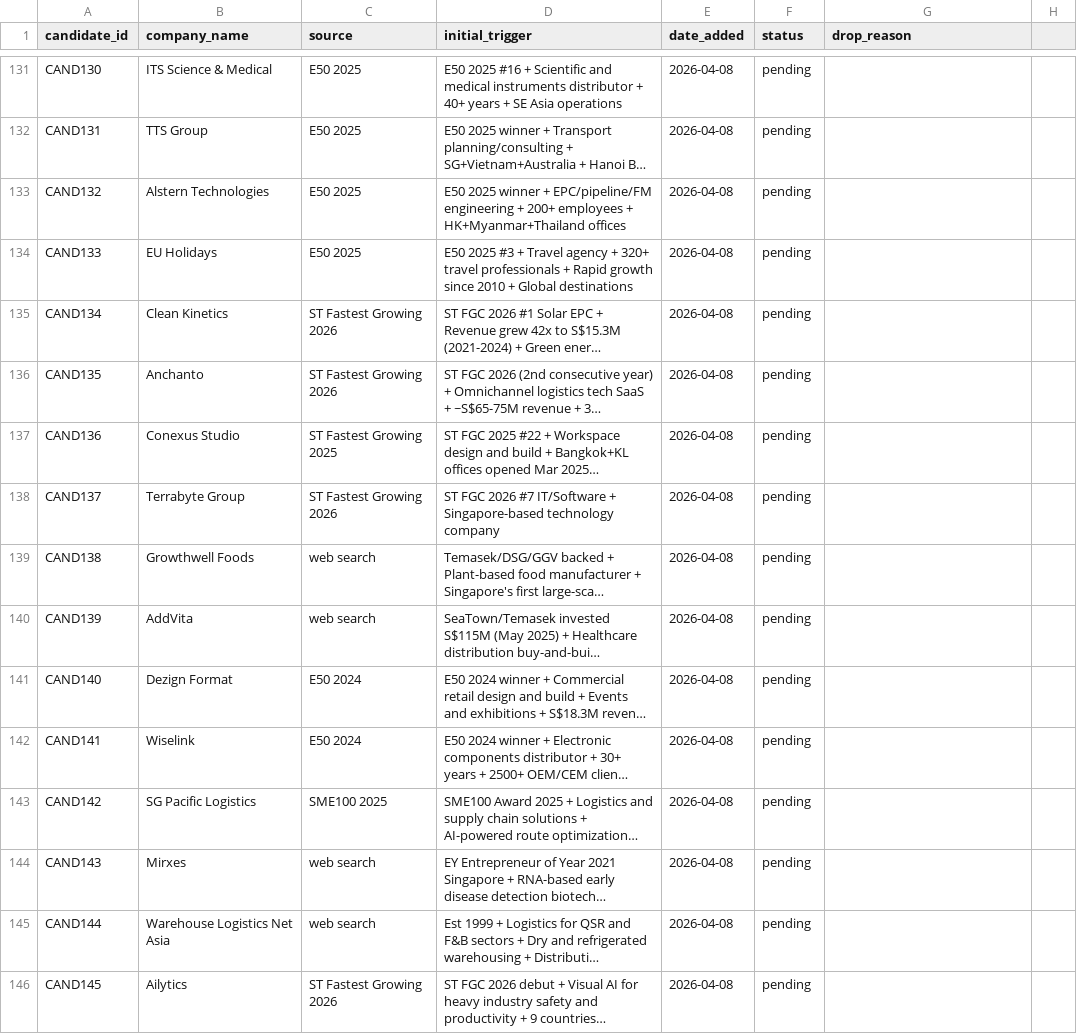
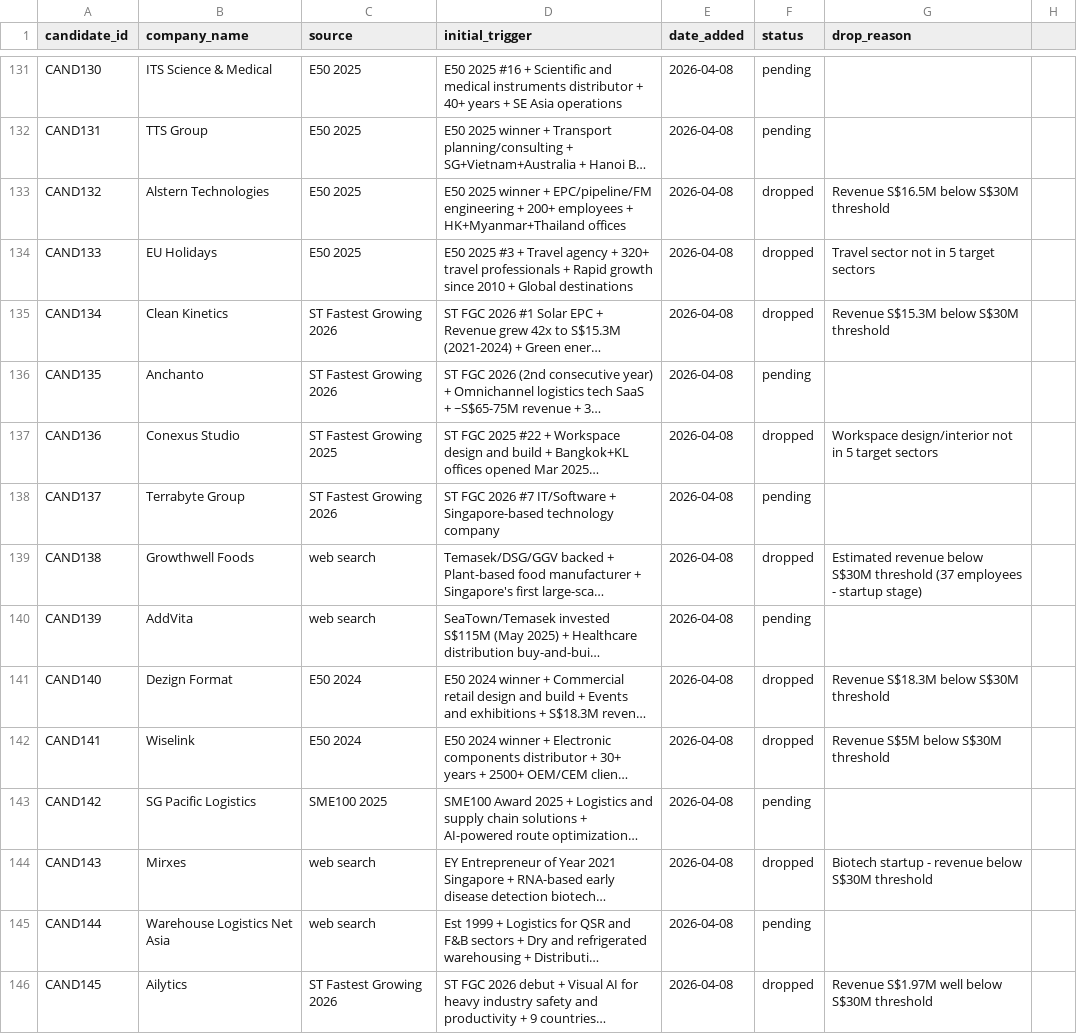
Before and after one commit to yingkiat/sales-crm, a CSV file: data/candidates.csv, drawn as a sheet; only a part is shown, gaps mark what is left out; long unchanged cells end in …; the diff covers the shown part only; the diff names each change by its address in the sheet, - before the commit and + after, or states it on an @@ line.

```diff
--- a/data/candidates.csv
+++ b/data/candidates.csv
-F133:F135 (status): pending
+F133:F135 (status): dropped
-G133 (drop_reason): (empty)
+G133 (drop_reason): Revenue S$16.5M below S$30M threshold
-G134 (drop_reason): (empty)
+G134 (drop_reason): Travel sector not in 5 target sectors
-G135 (drop_reason): (empty)
+G135 (drop_reason): Revenue S$15.3M below S$30M threshold
-F137 (status): pending
+F137 (status): dropped
-G137 (drop_reason): (empty)
+G137 (drop_reason): Workspace design/interior not in 5 target sectors
-F139 (status): pending
+F139 (status): dropped
-G139 (drop_reason): (empty)
+G139 (drop_reason): Estimated revenue below S$30M threshold (37 employees - startup stage)
-F141:F142 (status): pending
+F141:F142 (status): dropped
-G141 (drop_reason): (empty)
+G141 (drop_reason): Revenue S$18.3M below S$30M threshold
-G142 (drop_reason): (empty)
+G142 (drop_reason): Revenue S$5M below S$30M threshold
-F144 (status): pending
+F144 (status): dropped
-G144 (drop_reason): (empty)
+G144 (drop_reason): Biotech startup - revenue below S$30M threshold
-F146 (status): pending
+F146 (status): dropped
-G146 (drop_reason): (empty)
+G146 (drop_reason): Revenue S$1.97M well below S$30M threshold
```
Also changed, not shown: 10 added rows and 8 edited cells elsewhere in this file.
